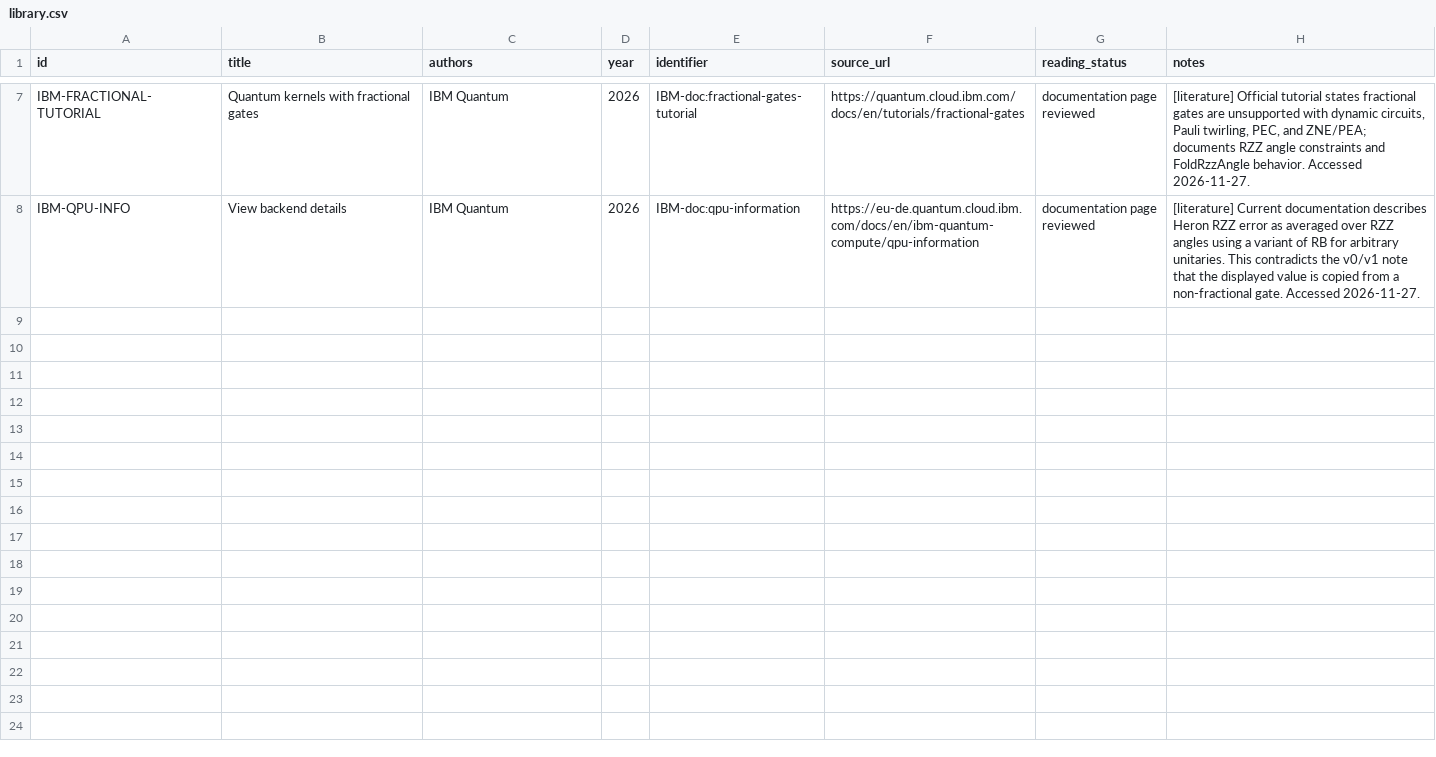
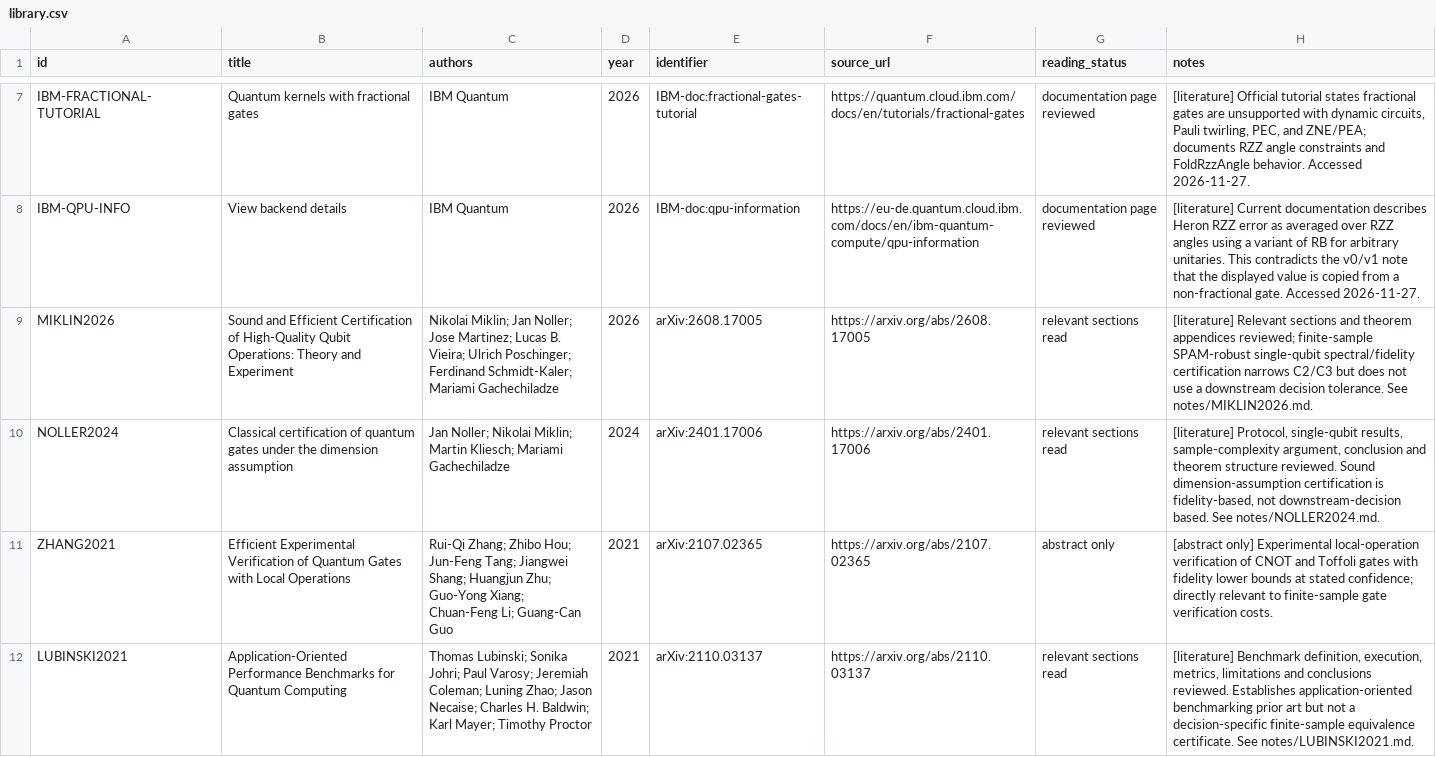
Before and after one commit to Raina-ya/decision-relevant-rzz-certification, a CSV file: docs/literature/library.csv, drawn as a sheet; only a part is shown, gaps mark what is left out; the diff covers the shown part only.

Commit message:
Build systematic literature review foundation (WP1)

```diff
--- a/docs/literature/library.csv
+++ b/docs/literature/library.csv
@@ -8 +8,5 @@ IBM-FRACTIONAL-TUTORIAL,Quantum kernels with fractional gates,IBM Quantum,2026,I
 IBM-QPU-INFO,View backend details,IBM Quantum,2026,IBM-doc:qpu-information,https://eu-de.quantum.cloud.ibm.com/docs/en/ibm-quantum-compute/qpu-information,documentation page reviewed,"[literature] Current documentation describes Heron RZZ error as averaged over RZZ angles using a variant of RB for arbitrary unitaries. This contradicts the v0/v1 note that the displayed value is copied from a non-fractional gate. Accessed 2026-11-27."
+MIKLIN2026,Sound and Efficient Certification of High-Quality Qubit Operations: Theory and Experiment,"Nikolai Miklin; Jan Noller; Jose Martinez; Lucas B. Vieira; Ulrich Poschinger; Ferdinand Schmidt-Kaler; Mariami Gachechiladze",2026,arXiv:2608.17005,https://arxiv.org/abs/2608.17005,relevant sections read,"[literature] Relevant sections and theorem appendices reviewed; finite-sample SPAM-robust single-qubit spectral/fidelity certification narrows C2/C3 but does not use a downstream decision tolerance. See notes/MIKLIN2026.md."
+NOLLER2024,Classical certification of quantum gates under the dimension assumption,"Jan Noller; Nikolai Miklin; Martin Kliesch; Mariami Gachechiladze",2024,arXiv:2401.17006,https://arxiv.org/abs/2401.17006,relevant sections read,"[literature] Protocol, single-qubit results, sample-complexity argument, conclusion and theorem structure reviewed. Sound dimension-assumption certification is fidelity-based, not downstream-decision based. See notes/NOLLER2024.md."
+ZHANG2021,Efficient Experimental Verification of Quantum Gates with Local Operations,"Rui-Qi Zhang; Zhibo Hou; Jun-Feng Tang; Jiangwei Shang; Huangjun Zhu; Guo-Yong Xiang; Chuan-Feng Li; Guang-Can Guo",2021,arXiv:2107.02365,https://arxiv.org/abs/2107.02365,abstract only,"[abstract only] Experimental local-operation verification of CNOT and Toffoli gates with fidelity lower bounds at stated confidence; directly relevant to finite-sample gate verification costs."
+LUBINSKI2021,Application-Oriented Performance Benchmarks for Quantum Computing,"Thomas Lubinski; Sonika Johri; Paul Varosy; Jeremiah Coleman; Luning Zhao; Jason Necaise; Charles H. Baldwin; Karl Mayer; Timothy Proctor",2021,arXiv:2110.03137,https://arxiv.org/abs/2110.03137,relevant sections read,"[literature] Benchmark definition, execution, metrics, limitations and conclusions reviewed. Establishes application-oriented benchmarking prior art but not a decision-specific finite-sample equivalence certificate. See notes/LUBINSKI2021.md."
```
Also changed, not shown: 3 added rows elsewhere in this file, 8 other files.
